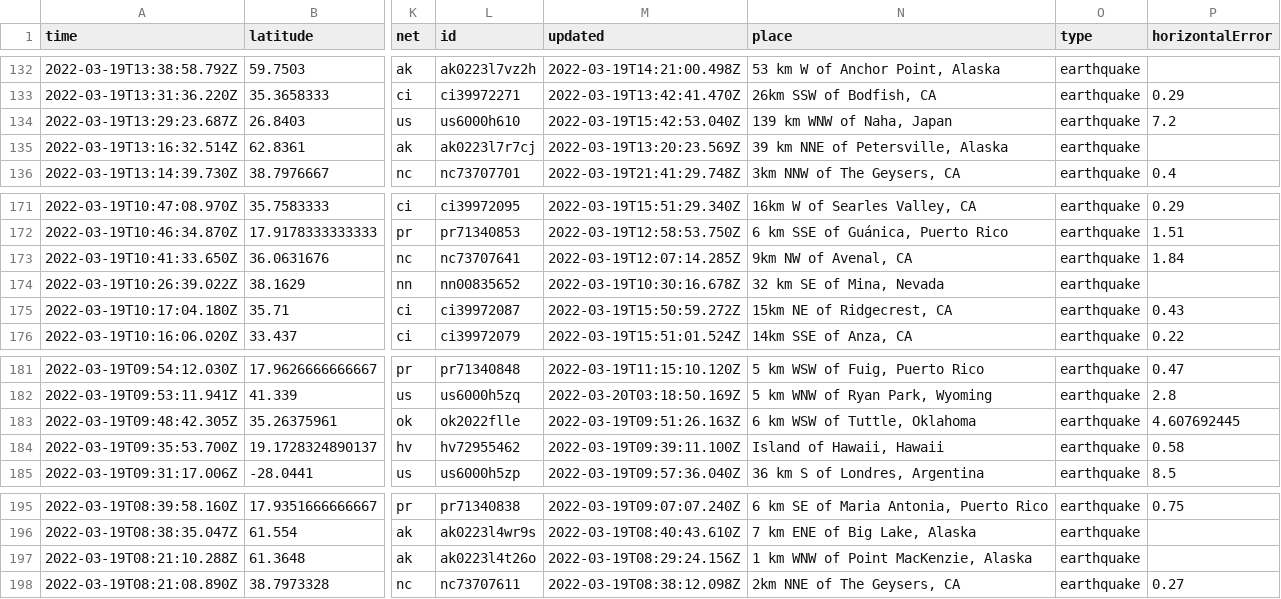
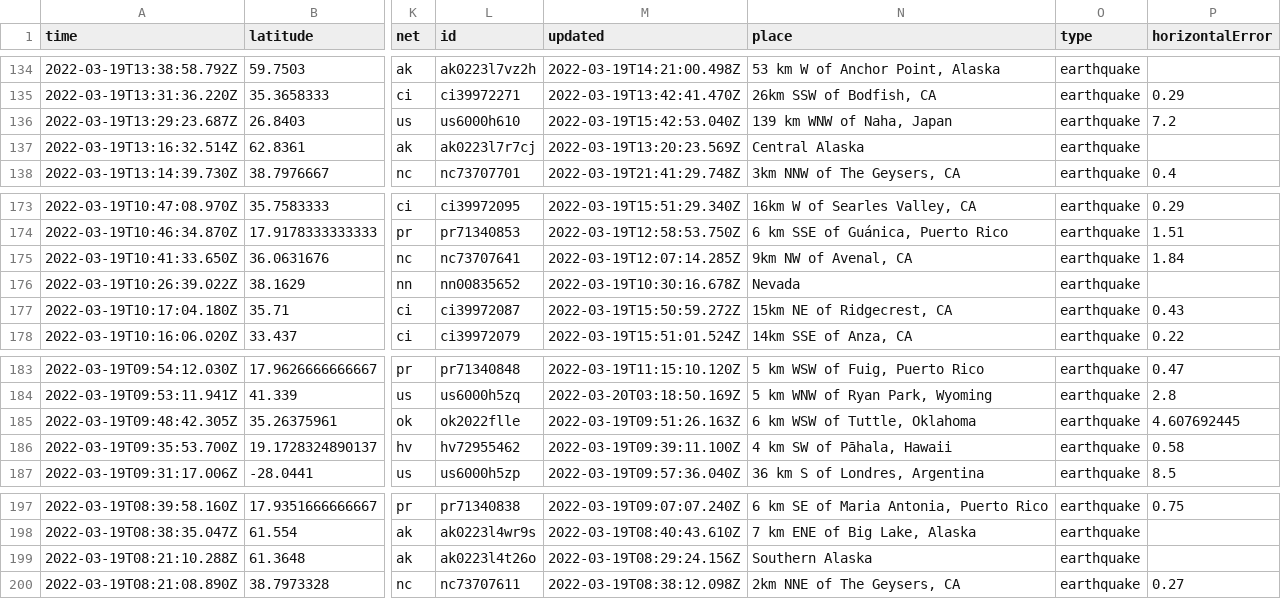
Before and after one commit to JohnnyBerkeley/Nicar2022_actions, a CSV file: usgs_current.csv, drawn as a sheet; only a part is shown, gaps mark what is left out; addresses are those after the commit; the diff covers the shown part only; the diff names each change by its address in the sheet, - before the commit and + after, or states it on an @@ line.

```diff
--- a/usgs_current.csv
+++ b/usgs_current.csv
-N137 (place): 39 km NNE of Petersville, Alaska
+N137 (place): Central Alaska
-N176 (place): 32 km SE of Mina, Nevada
+N176 (place): Nevada
-N186 (place): Island of Hawaii, Hawaii
+N186 (place): 4 km SW of Pāhala, Hawaii
-N199 (place): 1 km WNW of Point MacKenzie, Alaska
+N199 (place): Southern Alaska
```
Also changed, not shown: 2 added rows, 1 removed row and 6 edited cells elsewhere in this file, usgs_main.csv.
